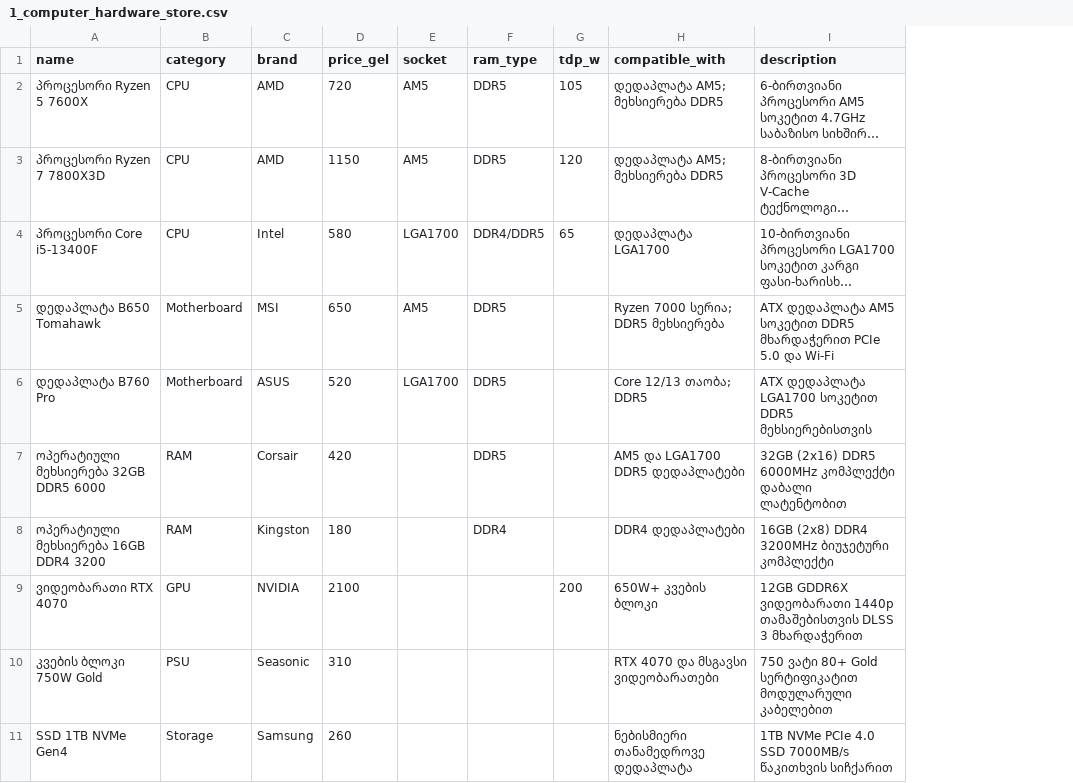
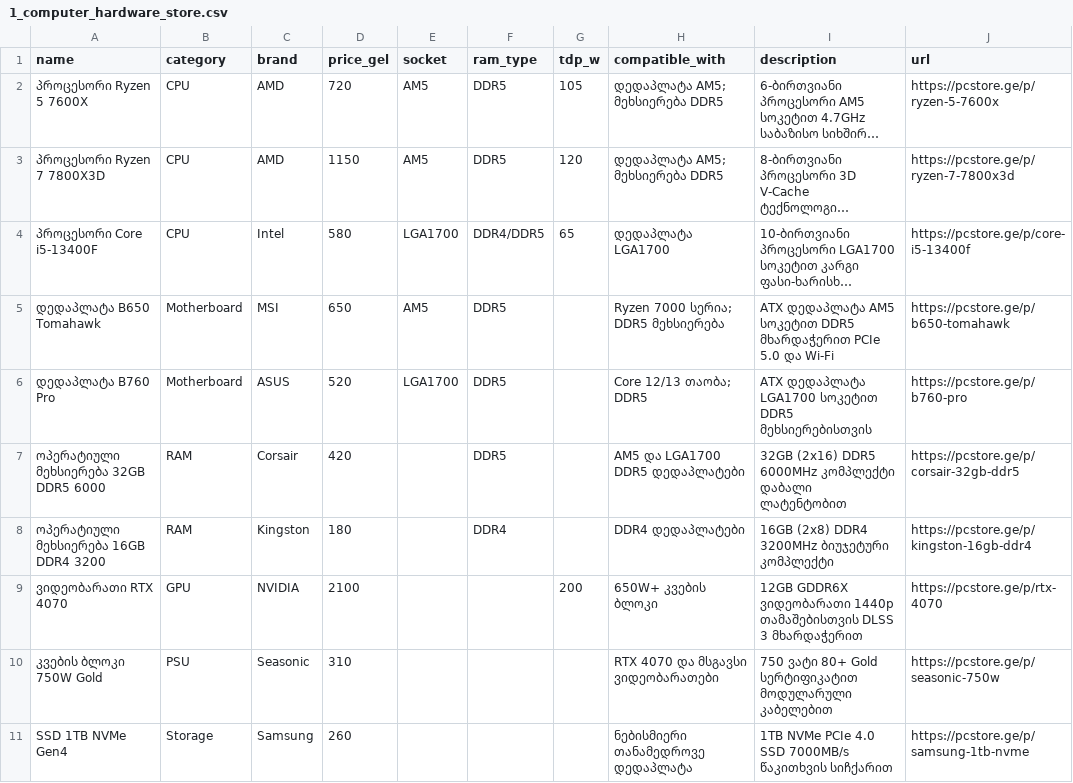
Before and after one commit to gchiqo/cortexgrid, a CSV file: examples/1_computer_hardware_store.csv, drawn as a sheet; long unchanged cells end in …; the diff names each change by its address in the sheet, - before the commit and + after, or states it on an @@ line.

```diff
--- a/examples/1_computer_hardware_store.csv
+++ b/examples/1_computer_hardware_store.csv
+column J (url), rows 2-11: https://pcstore.ge/p/ryzen-5-7600x | https://pcstore.ge/p/ryzen-7-7800x3d | https://pcstore.ge/p/core-i5-13400f | https://pcstore.ge/p/b650-tomahawk | https://pcstore.ge/p/b760-pro | https://pcstore.ge/p/corsair-32gb-ddr5 | https://pcstore.ge/p/kingston-16gb-ddr4 | https://pcstore.ge/p/rtx-4070 | https://pcstore.ge/p/seasonic-750w | https://pcstore.ge/p/samsung-1tb-nvme
```
Also changed, not shown: examples/2_news_portal.csv, examples/3_movies_website.csv, 11 other files.
